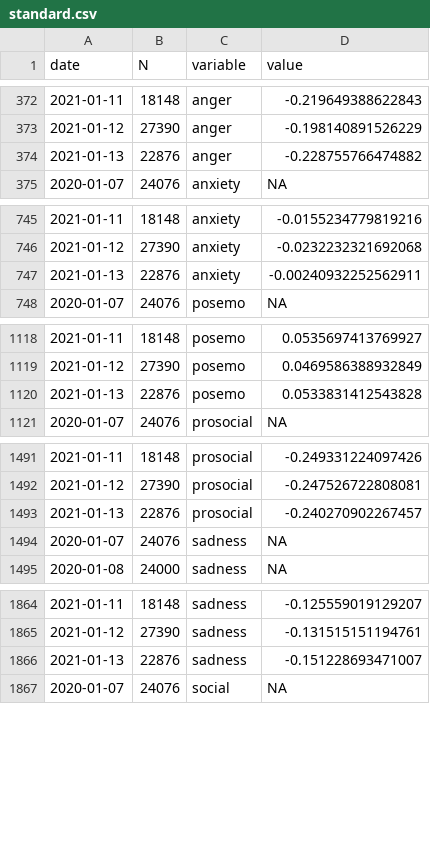
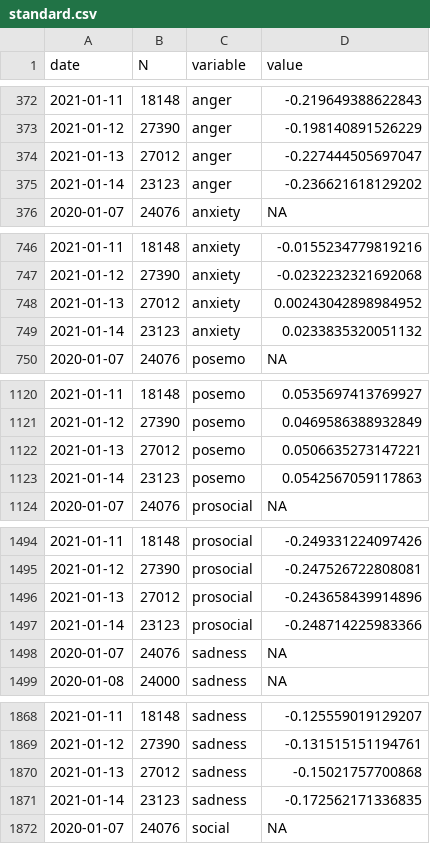
Before and after one commit to maxpel/covid19_monitor_austria, a CSV file: standard.csv, drawn as a sheet; only a part is shown, gaps mark what is left out; the diff covers the shown part only.

```diff
--- a/standard.csv
+++ b/standard.csv
@@ -373,3 +373,4 @@
 2021-01-12,27390,"anger",-0.198140891526229
-2021-01-13,22876,"anger",-0.228755766474882
+2021-01-13,27012,"anger",-0.227444505697047
+2021-01-14,23123,"anger",-0.236621618129202
 2020-01-07,24076,"anxiety",NA
@@ -746,3 +747,4 @@
 2021-01-12,27390,"anxiety",-0.0232232321692068
-2021-01-13,22876,"anxiety",-0.00240932252562911
+2021-01-13,27012,"anxiety",0.00243042898984952
+2021-01-14,23123,"anxiety",0.0233835320051132
 2020-01-07,24076,"posemo",NA
@@ -1119,3 +1121,4 @@
 2021-01-12,27390,"posemo",0.0469586388932849
-2021-01-13,22876,"posemo",0.0533831412543828
+2021-01-13,27012,"posemo",0.0506635273147221
+2021-01-14,23123,"posemo",0.0542567059117863
 2020-01-07,24076,"prosocial",NA
@@ -1492,3 +1495,4 @@
 2021-01-12,27390,"prosocial",-0.247526722808081
-2021-01-13,22876,"prosocial",-0.240270902267457
+2021-01-13,27012,"prosocial",-0.243658439914896
+2021-01-14,23123,"prosocial",-0.248714225983366
 2020-01-07,24076,"sadness",NA
@@ -1865,3 +1869,4 @@
 2021-01-12,27390,"sadness",-0.131515151194761
-2021-01-13,22876,"sadness",-0.151228693471007
+2021-01-13,27012,"sadness",-0.15021757700868
+2021-01-14,23123,"sadness",-0.172562171336835
 2020-01-07,24076,"social",NA
```
Also changed, not shown: 1 added row and 2 edited cells elsewhere in this file, twitter.csv, 1 other file.
